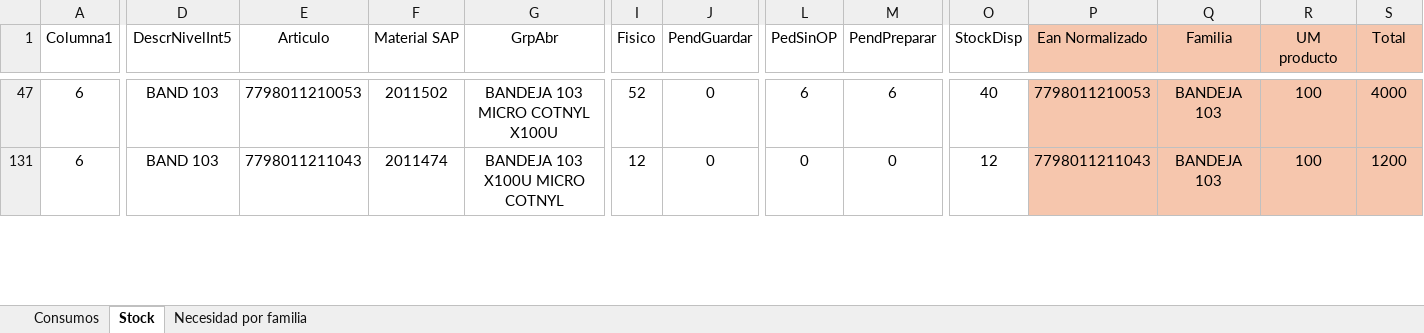
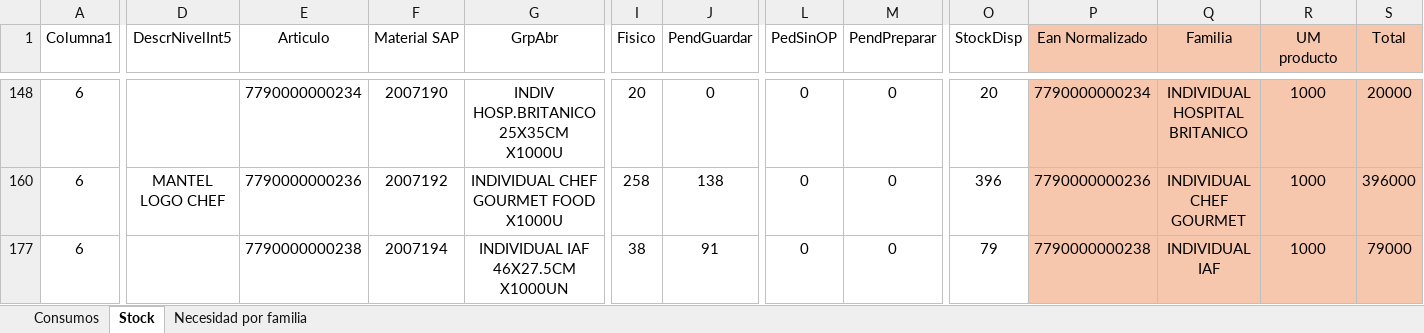
Before and after one commit to SpiderWacho/stock_grupol, an Excel workbook: Files/Seguimiento stock descartables ATLANTICO.xlsx, sheet Stock, drawn as a sheet; only a part is shown, gaps mark what is left out; values as stored, in another font and other column widths than the file's, no borders; table styles not drawn; addresses are those after the commit; rows hold the shown columns only; the diff covers the shown part only; the diff names each change by its address in the sheet, - before the commit and + after, or states it on an @@ line.

```diff
--- a/Files/Seguimiento stock descartables ATLANTICO.xlsx (sheet Stock)
+++ b/Files/Seguimiento stock descartables ATLANTICO.xlsx (sheet Stock)
-D148 (DescrNivelInt5): BAND 103
+D148 (DescrNivelInt5): (empty)
-E148 (Articulo): 7798011210053
+E148 (Articulo): 7790000000234
-F148 (Material SAP): 2011502
+F148 (Material SAP): 2007190
-G148 (GrpAbr): BANDEJA 103 MICRO COTNYL X100U
+G148 (GrpAbr): INDIV HOSP.BRITANICO 25X35CM X1000U
-I148 (Fisico): 52
+I148 (Fisico): 20
-L148 (PedSinOP): 6
+L148 (PedSinOP): 0
-M148 (PendPreparar): 6
+M148 (PendPreparar): 0
-O148 (StockDisp): 40
+O148 (StockDisp): 20
-P148 (Ean Normalizado): 7798011210053
+P148 (Ean Normalizado): 7790000000234
-Q148 (Familia): BANDEJA 103
+Q148 (Familia): INDIVIDUAL HOSPITAL BRITANICO
-R148 (UM producto): 100
+R148 (UM producto): 1000
-S148 (Total): 4000
+S148 (Total): 20000
-D160 (DescrNivelInt5): BAND 103
+D160 (DescrNivelInt5): MANTEL LOGO CHEF
-E160 (Articulo): 7798011211043
+E160 (Articulo): 7790000000236
-F160 (Material SAP): 2011474
+F160 (Material SAP): 2007192
-G160 (GrpAbr): BANDEJA 103 X100U MICRO COTNYL
+G160 (GrpAbr): INDIVIDUAL CHEF GOURMET FOOD X1000U
-I160 (Fisico): 12
+I160 (Fisico): 258
-J160 (PendGuardar): 0
+J160 (PendGuardar): 138
-O160 (StockDisp): 12
+O160 (StockDisp): 396
-P160 (Ean Normalizado): 7798011211043
+P160 (Ean Normalizado): 7790000000236
-Q160 (Familia): BANDEJA 103
+Q160 (Familia): INDIVIDUAL CHEF GOURMET
-R160 (UM producto): 100
+R160 (UM producto): 1000
-S160 (Total): 1200
+S160 (Total): 396000
+row 177: 6 |  | 7790000000238 | 2007194 | INDIVIDUAL IAF 46X27.5CM X1000UN | 38 | 91 | 0 | 0 | 79 | 7790000000238 | INDIVIDUAL IAF | 1000 | 79000
```
Also changed, not shown: 2 added rows, 1 hidden or unhidden row and 52 edited cells elsewhere in this sheet, sheet Consumos, sheet Necesidad por familia, hidden cells, Files/Seguimiento stock descartables VO.xlsx.
